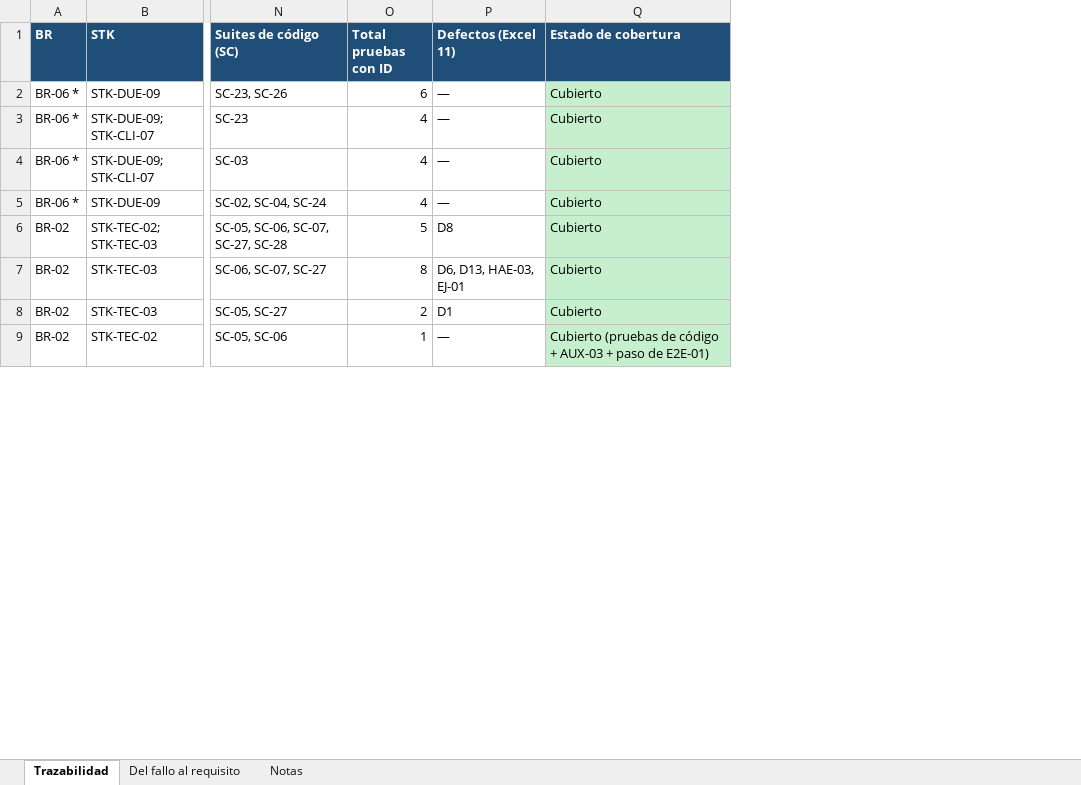
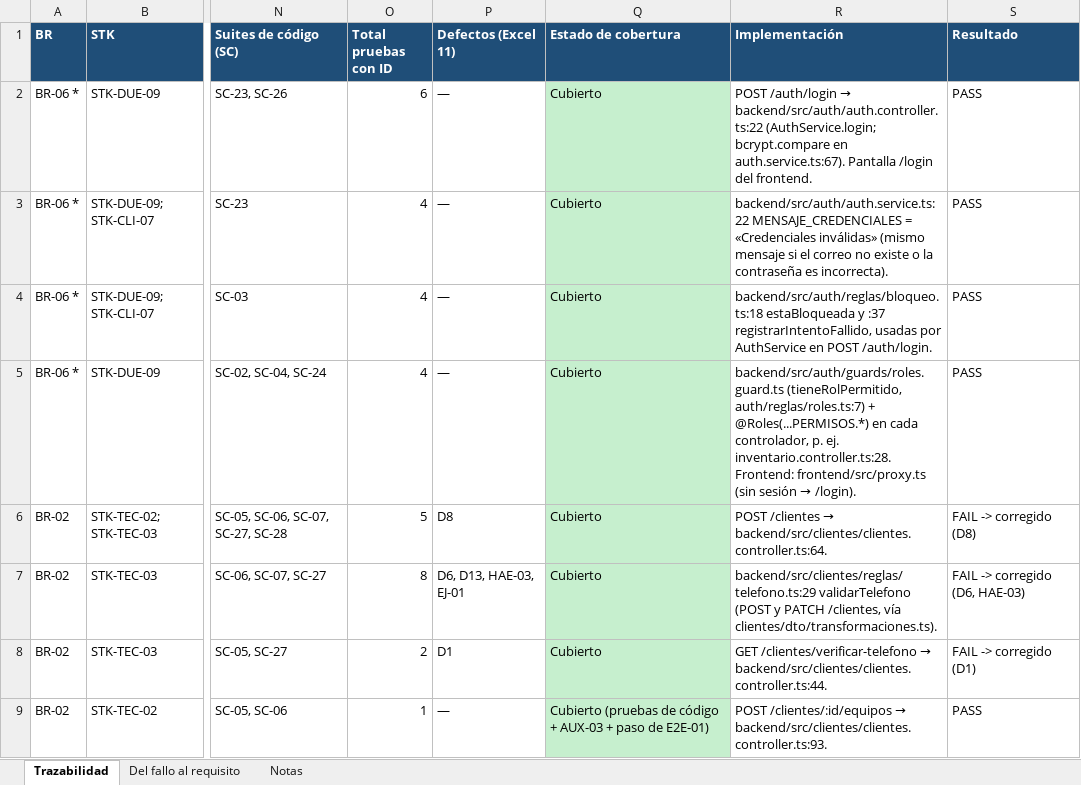
Before and after one commit to Carol-20-Cruz/multiserv-app, an Excel workbook: docs/calidad/Matriz_Maestra_Trazabilidad.xlsx, sheet Trazabilidad, drawn as a sheet; only a part is shown, gaps mark what is left out; values as stored, in another font and other column widths than the file's, no borders; the diff names each change by its address in the sheet, - before the commit and + after, or states it on an @@ line.

```diff
--- a/docs/calidad/Matriz_Maestra_Trazabilidad.xlsx (sheet Trazabilidad)
+++ b/docs/calidad/Matriz_Maestra_Trazabilidad.xlsx (sheet Trazabilidad)
+column R (Implementación), rows 2-9: POST /auth/login → backend/src/auth/auth.controller.ts:22 (AuthService.login; bcrypt.compare en auth.service.ts:67). Pantalla /login del frontend. | backend/src/auth/auth.service.ts:22 MENSAJE_CREDENCIALES = «Credenciales inválidas» (mismo mensaje si el correo no existe o la contraseña es incorrecta). | backend/src/auth/reglas/bloqueo.ts:18 estaBloqueada y :37 registrarIntentoFallido, usadas por AuthService en POST /auth/login. | backend/src/auth/guards/roles.guard.ts (tieneRolPermitido, auth/reglas/roles.ts:7) + @Roles(...PERMISOS.*) en cada controlador, p. ej. inventario.controller.ts:28. Frontend: frontend/src/proxy.ts (sin sesión → /login). | POST /clientes → backend/src/clientes/clientes.controller.ts:64. | backend/src/clientes/reglas/telefono.ts:29 validarTelefono (POST y PATCH /clientes, vía clientes/dto/transformaciones.ts). | GET /clientes/verificar-telefono → backend/src/clientes/clientes.controller.ts:44. | POST /clientes/:id/equipos → backend/src/clientes/clientes.controller.ts:93.
+column S (Resultado), rows 2-9: PASS | PASS | PASS | PASS | FAIL -> corregido (D8) | FAIL -> corregido (D6, HAE-03) | FAIL -> corregido (D1) | PASS
```
Also changed, not shown: sheet Del fallo al requisito, 9 other files.
